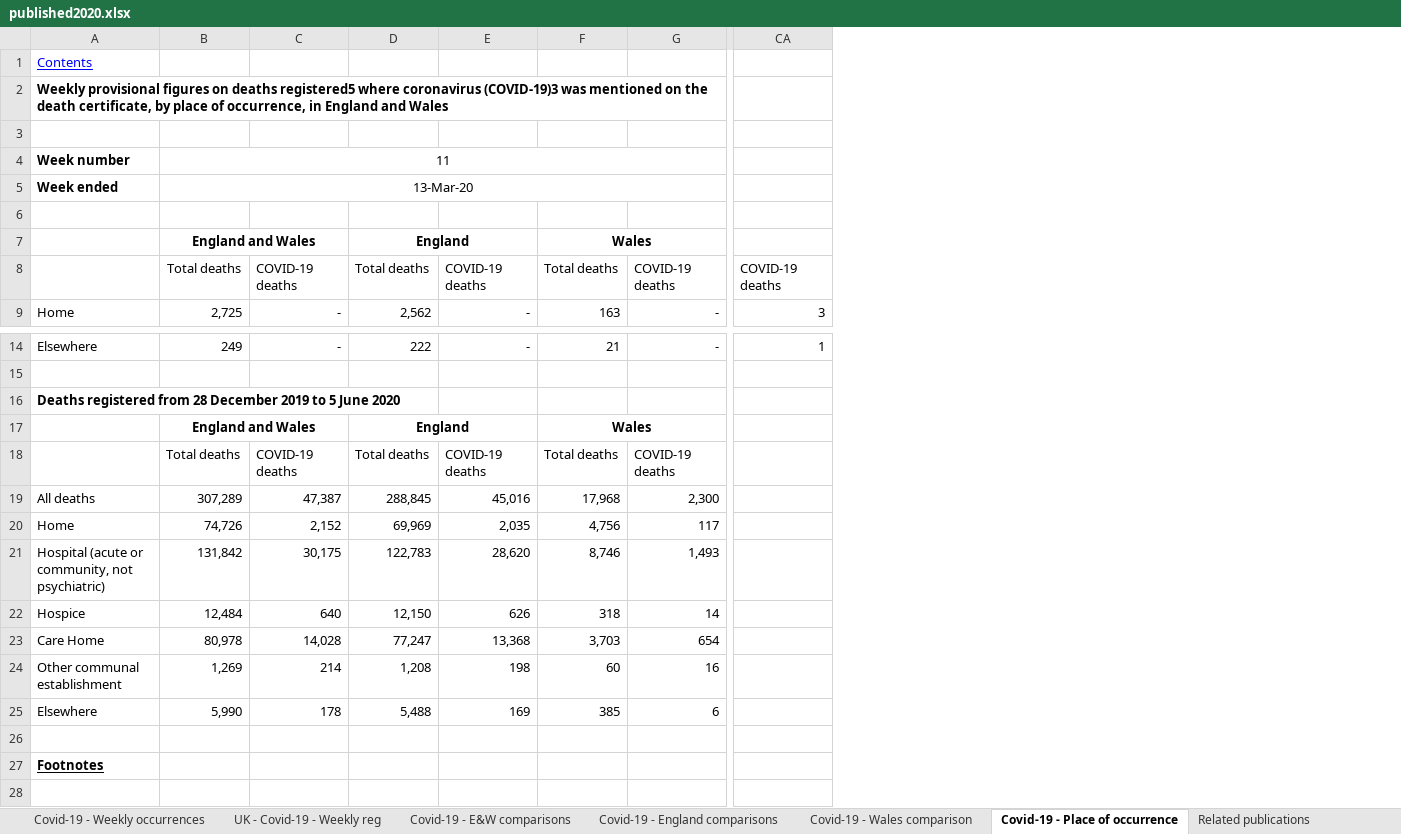
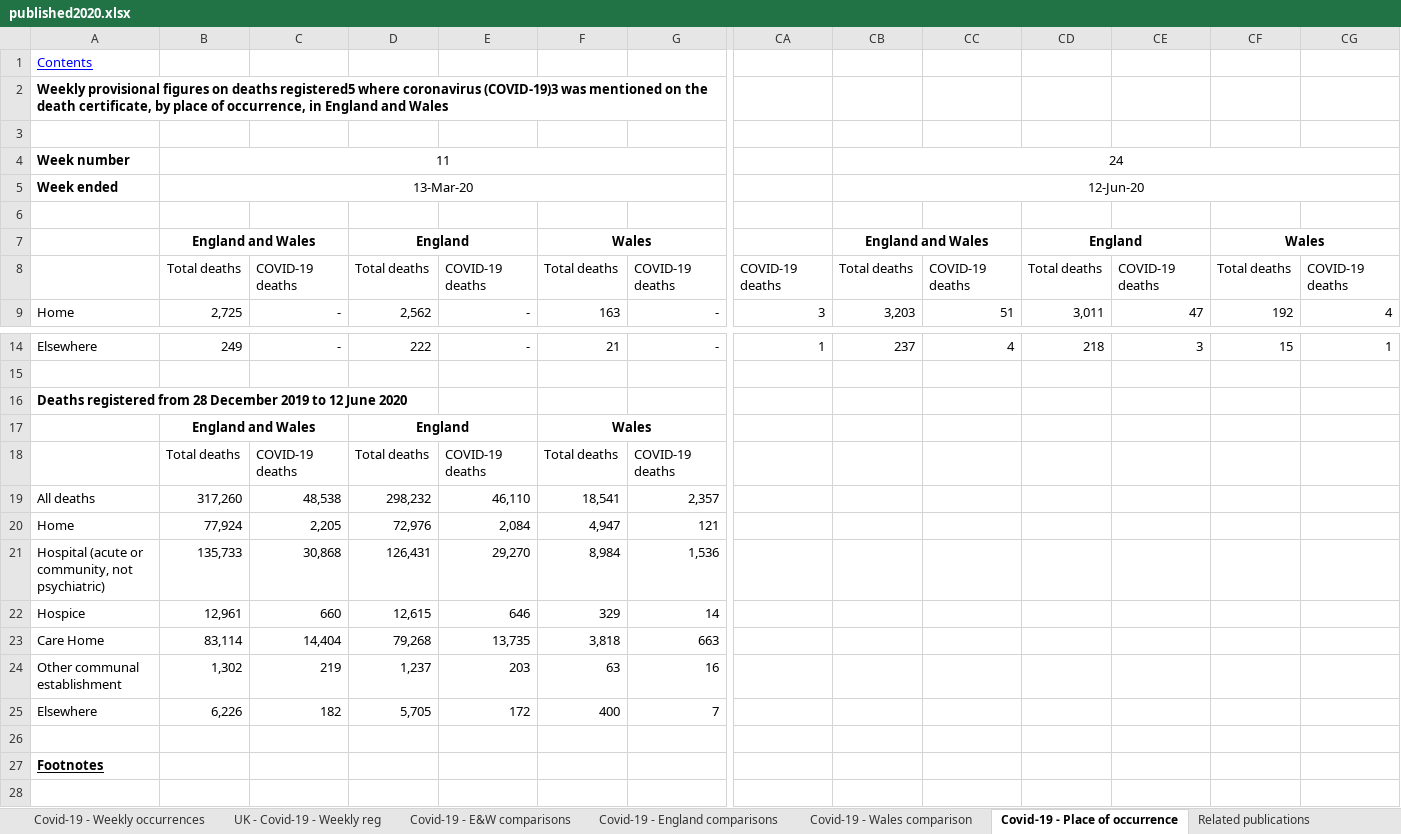
Before and after one commit to MARYDS/Coronavirus-Power-BI, an Excel workbook: data/published2020.xlsx, sheet Covid-19 - Place of occurrence, drawn as a sheet; only a part is shown, gaps mark what is left out; values as stored, in another font and other column widths than the file's, no borders; removed rows and columns are numbered as before the commit, all else as after; rows hold the shown columns only; the diff names each change by its address in the sheet, - before the commit and + after, or states it on an @@ line.

```diff
--- a/data/published2020.xlsx (sheet Covid-19 - Place of occurrence)
+++ b/data/published2020.xlsx (sheet Covid-19 - Place of occurrence)
+column CB, rows 4-9: 24 | 12-Jun-20 |  | England and Wales | Total deaths | 3,203; row 14: 237
+column CC, rows 8-9: COVID-19 deaths | 51; row 14: 4
+column CD, rows 7-9: England | Total deaths | 3,011; row 14: 218
+column CE, rows 8-9: COVID-19 deaths | 47; row 14: 3
+column CF, rows 7-9: Wales | Total deaths | 192; row 14: 15
+column CG, rows 8-9: COVID-19 deaths | 4; row 14: 1
-A16: …2019 to 5 June 2020
+A16: …2019 to 12 June 2020
-row 19: All deaths | 307,289 | 47,387 | 288,845 | 45,016 | 17,968 | 2,300
-row 20: Home | 74,726 | 2,152 | 69,969 | 2,035 | 4,756 | 117
-row 21: Hospital (acute or community, not psychiatric) | 131,842 | 30,175 | 122,783 | 28,620 | 8,746 | 1,493
-row 22: Hospice | 12,484 | 640 | 12,150 | 626 | 318 | 14
-row 23: Care Home | 80,978 | 14,028 | 77,247 | 13,368 | 3,703 | 654
-row 24: Other communal establishment | 1,269 | 214 | 1,208 | 198 | 60 | 16
-row 25: Elsewhere | 5,990 | 178 | 5,488 | 169 | 385 | 6
+row 19: All deaths | 317,260 | 48,538 | 298,232 | 46,110 | 18,541 | 2,357
+row 20: Home | 77,924 | 2,205 | 72,976 | 2,084 | 4,947 | 121
+row 21: Hospital (acute or community, not psychiatric) | 135,733 | 30,868 | 126,431 | 29,270 | 8,984 | 1,536
+row 22: Hospice | 12,961 | 660 | 12,615 | 646 | 329 | 14
+row 23: Care Home | 83,114 | 14,404 | 79,268 | 13,735 | 3,818 | 663
+row 24: Other communal establishment | 1,302 | 219 | 1,237 | 203 | 63 | 16
+row 25: Elsewhere | 6,226 | 182 | 5,705 | 172 | 400 | 7
```
Also changed, not shown: sheet Covid-19 - E&W comparisons, sheet Covid-19 - Weekly occurrences, sheet Covid-19 - England comparisons, sheet Covid-19 - Wales comparison, sheet Weekly figures 2020, sheet Covid-19 - Weekly registrations, 2 more sheets, 9 other files.
